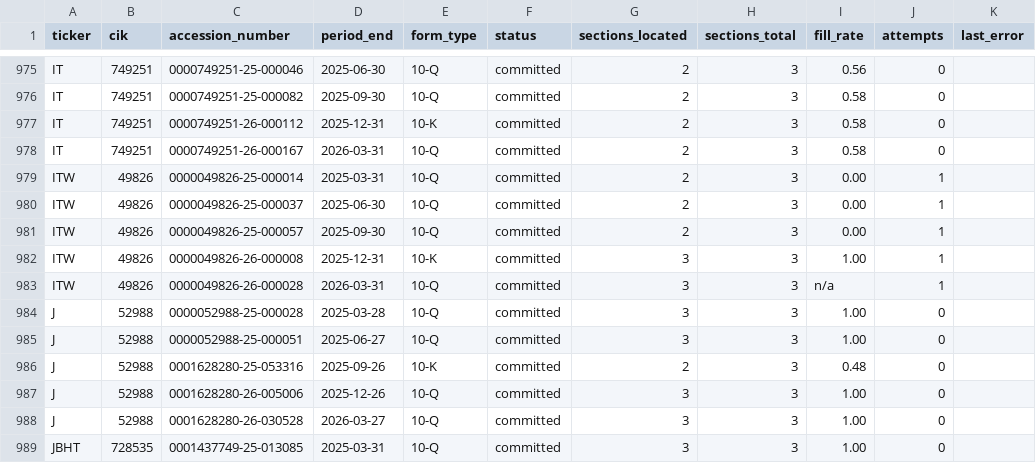
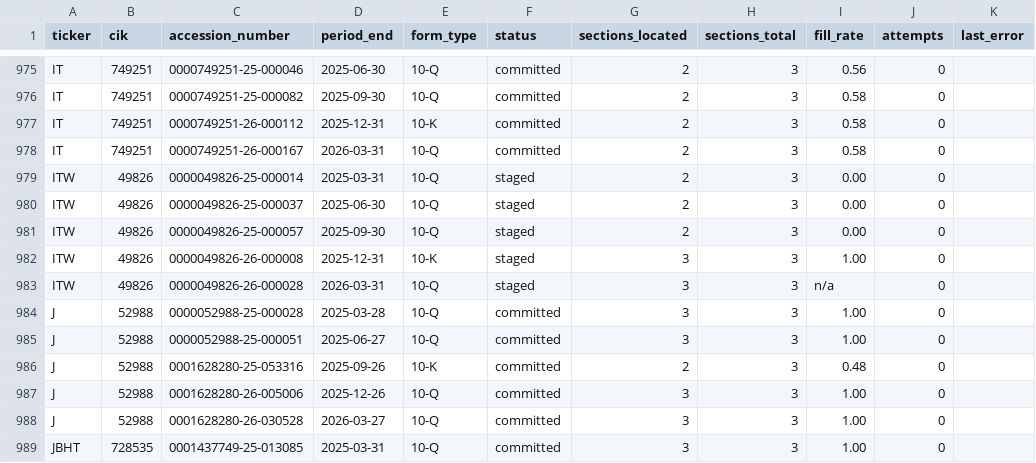
Before and after one commit to lukasbecker36-dot/sec-derivatives-, a CSV file: backfill/state.csv, drawn as a sheet; only a part is shown, gaps mark what is left out; the diff names each change by its address in the sheet, - before the commit and + after, or states it on an @@ line.

```diff
--- a/backfill/state.csv
+++ b/backfill/state.csv
-F979:F983 (status): committed
+F979:F983 (status): staged
-J979:J983 (attempts): 1
+J979:J983 (attempts): 0
```
Also changed, not shown: 1 other file.
